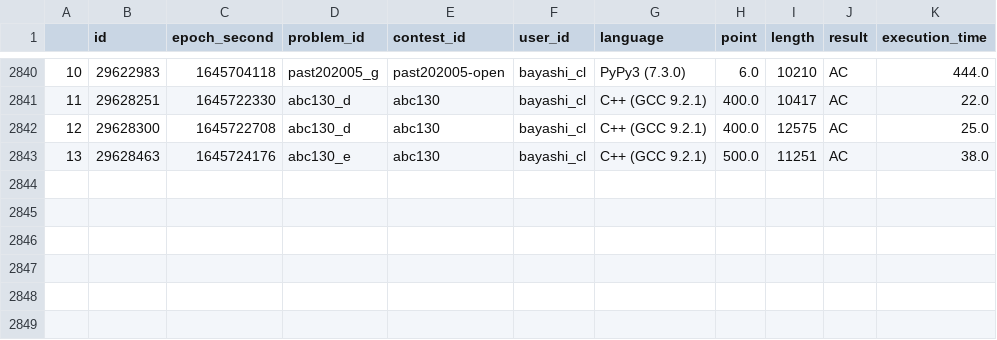
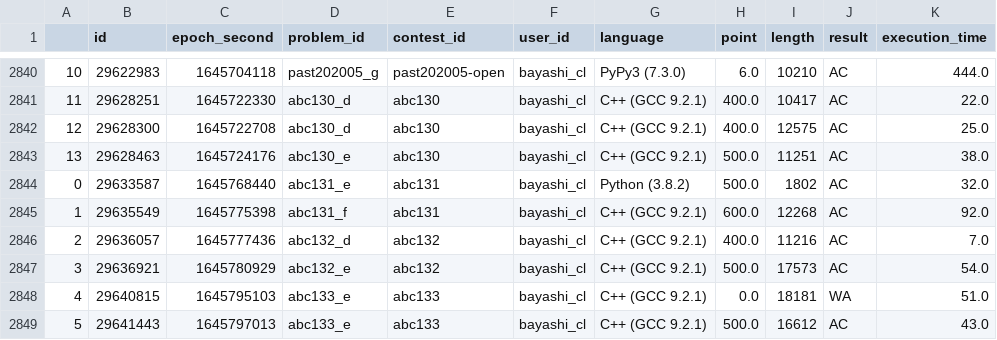
Before and after one commit to bayashi-cl/procon-submission, a CSV file: data/AtCoder.csv, drawn as a sheet; only a part is shown, gaps mark what is left out; the diff names each change by its address in the sheet, - before the commit and + after, or states it on an @@ line.

Commit message:
update Atcoder.csv

```diff
--- a/data/AtCoder.csv
+++ b/data/AtCoder.csv
+row 2844: 0 | 29633587 | 1645768440 | abc131_e | abc131 | bayashi_cl | Python (3.8.2) | 500.0 | 1802 | AC | 32.0
+row 2845: 1 | 29635549 | 1645775398 | abc131_f | abc131 | bayashi_cl | C++ (GCC 9.2.1) | 600.0 | 12268 | AC | 92.0
+row 2846: 2 | 29636057 | 1645777436 | abc132_d | abc132 | bayashi_cl | C++ (GCC 9.2.1) | 400.0 | 11216 | AC | 7.0
+row 2847: 3 | 29636921 | 1645780929 | abc132_e | abc132 | bayashi_cl | C++ (GCC 9.2.1) | 500.0 | 17573 | AC | 54.0
+row 2848: 4 | 29640815 | 1645795103 | abc133_e | abc133 | bayashi_cl | C++ (GCC 9.2.1) | 0.0 | 18181 | WA | 51.0
+row 2849: 5 | 29641443 | 1645797013 | abc133_e | abc133 | bayashi_cl | C++ (GCC 9.2.1) | 500.0 | 16612 | AC | 43.0
```
